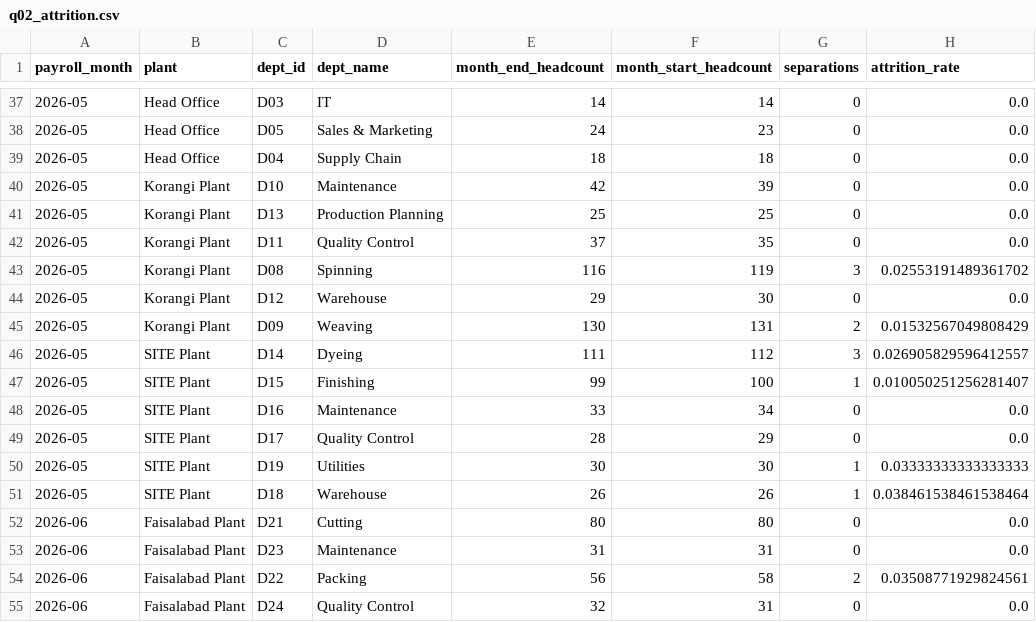
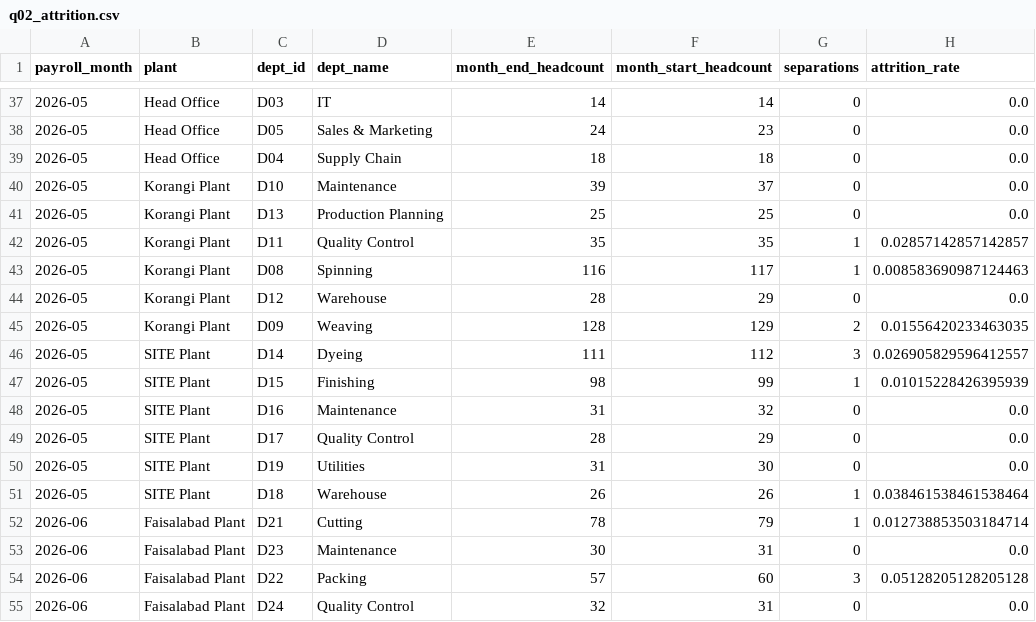
Before and after one commit to talhs999/saylani-Hackthon-Cloud, a CSV file: analytics/results/q02_attrition.csv, drawn as a sheet; only a part is shown, gaps mark what is left out; the diff covers the shown part only.

```diff
--- a/analytics/results/q02_attrition.csv
+++ b/analytics/results/q02_attrition.csv
@@ -39,17 +39,17 @@ payroll_month,plant,dept_id,dept_name,month_end_headcount,month_start_headcount,
 2026-05,Head Office,D04,Supply Chain,18,18,0,0.0
-2026-05,Korangi Plant,D10,Maintenance,42,39,0,0.0
+2026-05,Korangi Plant,D10,Maintenance,39,37,0,0.0
 2026-05,Korangi Plant,D13,Production Planning,25,25,0,0.0
-2026-05,Korangi Plant,D11,Quality Control,37,35,0,0.0
-2026-05,Korangi Plant,D08,Spinning,116,119,3,0.02553191489361702
-2026-05,Korangi Plant,D12,Warehouse,29,30,0,0.0
-2026-05,Korangi Plant,D09,Weaving,130,131,2,0.01532567049808429
+2026-05,Korangi Plant,D11,Quality Control,35,35,1,0.02857142857142857
+2026-05,Korangi Plant,D08,Spinning,116,117,1,0.008583690987124463
+2026-05,Korangi Plant,D12,Warehouse,28,29,0,0.0
+2026-05,Korangi Plant,D09,Weaving,128,129,2,0.01556420233463035
 2026-05,SITE Plant,D14,Dyeing,111,112,3,0.026905829596412557
-2026-05,SITE Plant,D15,Finishing,99,100,1,0.010050251256281407
-2026-05,SITE Plant,D16,Maintenance,33,34,0,0.0
+2026-05,SITE Plant,D15,Finishing,98,99,1,0.01015228426395939
+2026-05,SITE Plant,D16,Maintenance,31,32,0,0.0
 2026-05,SITE Plant,D17,Quality Control,28,29,0,0.0
-2026-05,SITE Plant,D19,Utilities,30,30,1,0.03333333333333333
+2026-05,SITE Plant,D19,Utilities,31,30,0,0.0
 2026-05,SITE Plant,D18,Warehouse,26,26,1,0.038461538461538464
-2026-06,Faisalabad Plant,D21,Cutting,80,80,0,0.0
-2026-06,Faisalabad Plant,D23,Maintenance,31,31,0,0.0
-2026-06,Faisalabad Plant,D22,Packing,56,58,2,0.03508771929824561
+2026-06,Faisalabad Plant,D21,Cutting,78,79,1,0.012738853503184714
+2026-06,Faisalabad Plant,D23,Maintenance,30,31,0,0.0
+2026-06,Faisalabad Plant,D22,Packing,57,60,3,0.05128205128205128
 2026-06,Faisalabad Plant,D24,Quality Control,32,31,0,0.0
```
Also changed, not shown: 139 edited cells elsewhere in this file, analytics/results/q01_headcount.csv, analytics/results/q03_absenteeism.csv, 30 other files.
